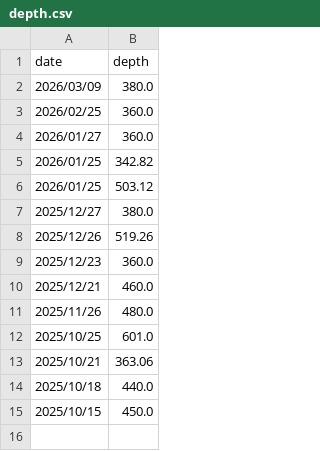
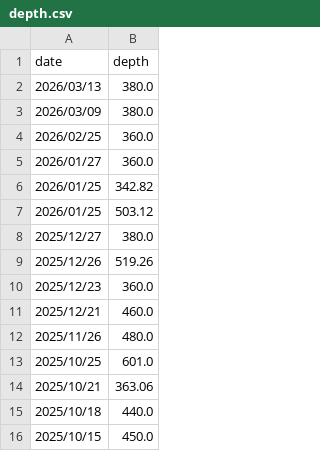
Before and after one commit to nom2025/tsi-prospective-test, a CSV file: 生データ/depth.csv, drawn as a sheet.

```diff
--- a/生データ/depth.csv
+++ b/生データ/depth.csv
@@ -1,2 +1,3 @@
 date,depth
+2026/03/13,380.0
 2026/03/09,380.0
```
Also changed, not shown: 生データ/2010-all.csv, 生データ/world-all.csv, 2 other files.
